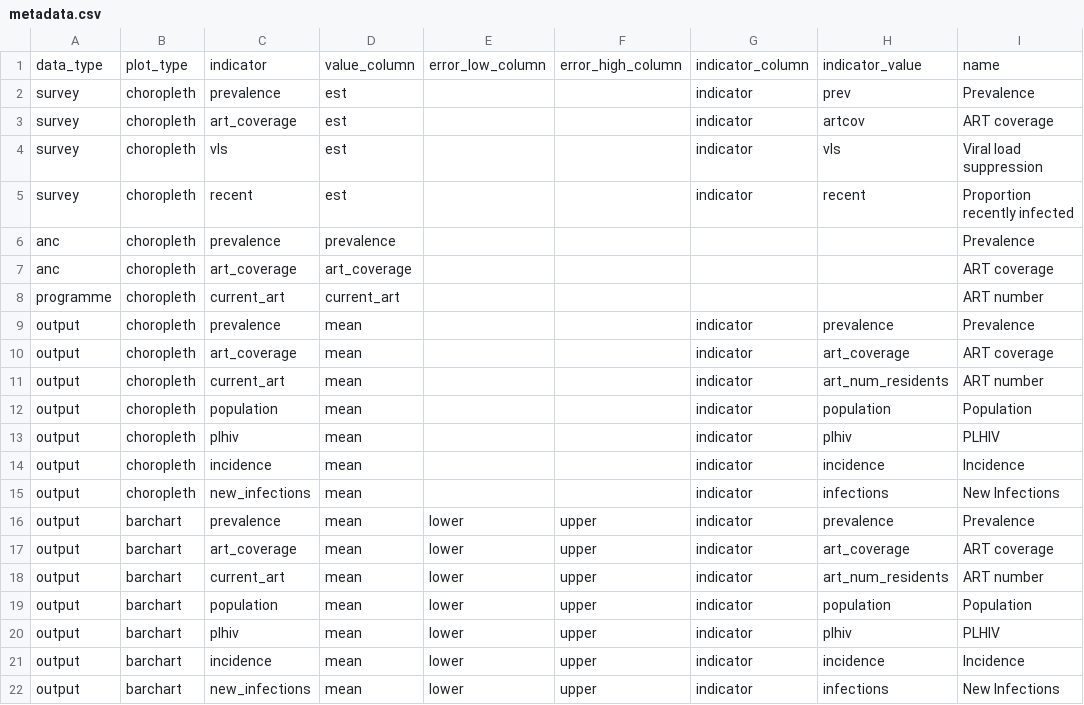
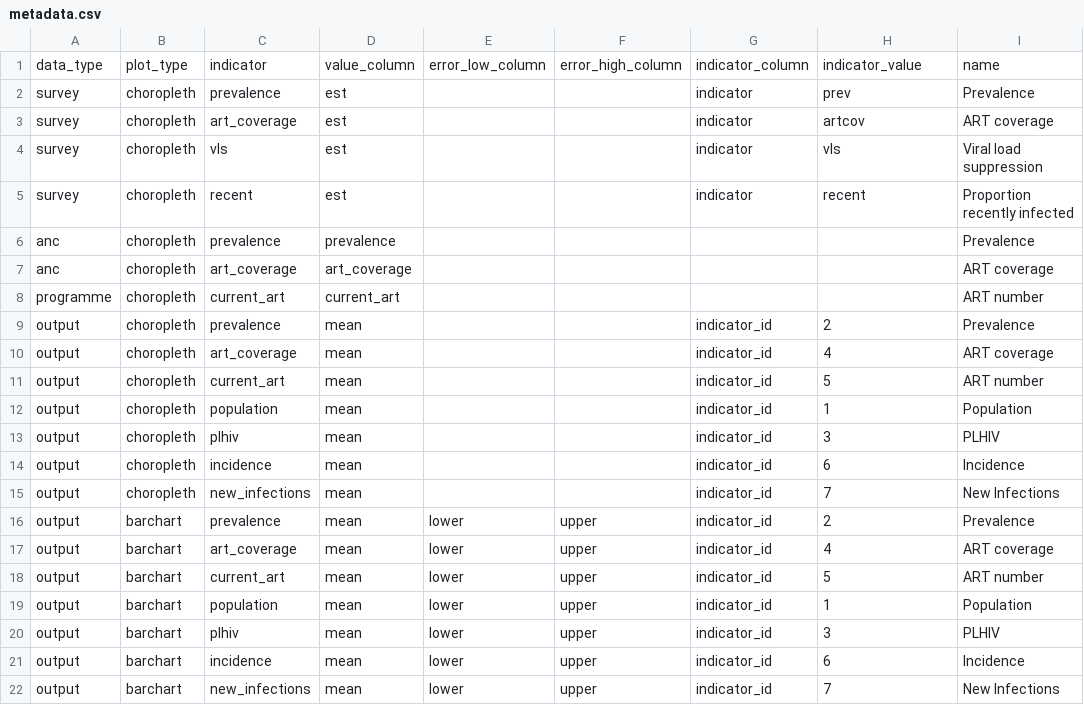
Before and after one commit to mrc-ide/naomi, a CSV file: inst/metadata/metadata.csv, drawn as a sheet.

Commit message:
rollback changes to output indicators.csv

```diff
--- a/inst/metadata/metadata.csv
+++ b/inst/metadata/metadata.csv
@@ -8,15 +8,15 @@ anc,choropleth,art_coverage,art_coverage,,,,,ART coverage
 programme,choropleth,current_art,current_art,,,,,ART number
-output,choropleth,prevalence,mean,,,indicator,prevalence,Prevalence
-output,choropleth,art_coverage,mean,,,indicator,art_coverage,ART coverage
-output,choropleth,current_art,mean,,,indicator,art_num_residents,ART number
-output,choropleth,population,mean,,,indicator,population,Population
-output,choropleth,plhiv,mean,,,indicator,plhiv,PLHIV
-output,choropleth,incidence,mean,,,indicator,incidence,Incidence
-output,choropleth,new_infections,mean,,,indicator,infections,New Infections
-output,barchart,prevalence,mean,lower,upper,indicator,prevalence,Prevalence
-output,barchart,art_coverage,mean,lower,upper,indicator,art_coverage,ART coverage
-output,barchart,current_art,mean,lower,upper,indicator,art_num_residents,ART number
-output,barchart,population,mean,lower,upper,indicator,population,Population
-output,barchart,plhiv,mean,lower,upper,indicator,plhiv,PLHIV
-output,barchart,incidence,mean,lower,upper,indicator,incidence,Incidence
-output,barchart,new_infections,mean,lower,upper,indicator,infections,New Infections
+output,choropleth,prevalence,mean,,,indicator_id,2,Prevalence
+output,choropleth,art_coverage,mean,,,indicator_id,4,ART coverage
+output,choropleth,current_art,mean,,,indicator_id,5,ART number
+output,choropleth,population,mean,,,indicator_id,1,Population
+output,choropleth,plhiv,mean,,,indicator_id,3,PLHIV
+output,choropleth,incidence,mean,,,indicator_id,6,Incidence
+output,choropleth,new_infections,mean,,,indicator_id,7,New Infections
+output,barchart,prevalence,mean,lower,upper,indicator_id,2,Prevalence
+output,barchart,art_coverage,mean,lower,upper,indicator_id,4,ART coverage
+output,barchart,current_art,mean,lower,upper,indicator_id,5,ART number
+output,barchart,population,mean,lower,upper,indicator_id,1,Population
+output,barchart,plhiv,mean,lower,upper,indicator_id,3,PLHIV
+output,barchart,incidence,mean,lower,upper,indicator_id,6,Incidence
+output,barchart,new_infections,mean,lower,upper,indicator_id,7,New Infections
```
Also changed, not shown: 4 other files.
